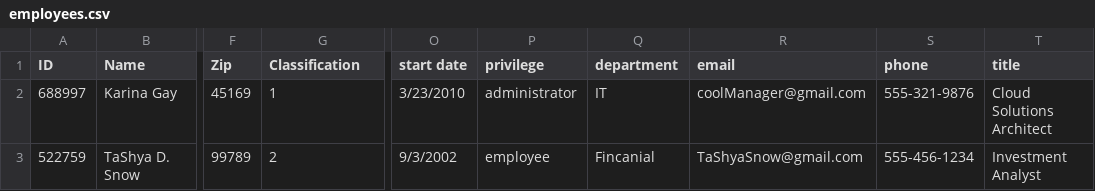
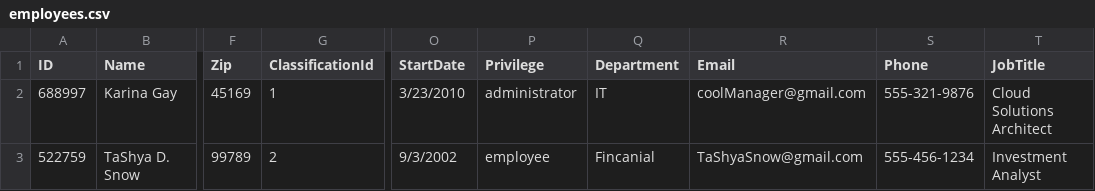
Before and after one commit to SoftDev-Personal-T1-2k23/Payroll, a CSV file: employees.csv, drawn as a sheet; only a part is shown, gaps mark what is left out; the diff names each change by its address in the sheet, - before the commit and + after, or states it on an @@ line.

```diff
--- a/employees.csv
+++ b/employees.csv
-G1: Classification
+G1: ClassificationId
-O1: start date
+O1: StartDate
-P1: privilege
+P1: Privilege
-Q1: department
+Q1: Department
-R1: email
+R1: Email
-S1: phone
+S1: Phone
-T1: title
+T1: JobTitle
```
Also changed, not shown: 8 other files.
